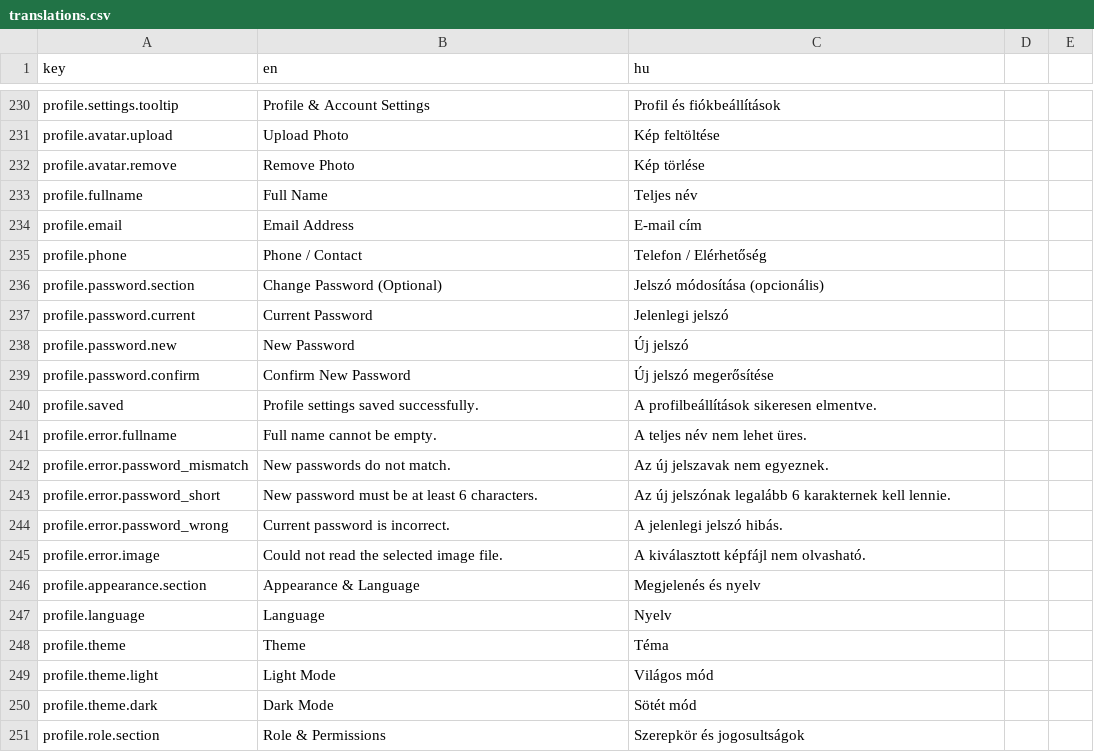
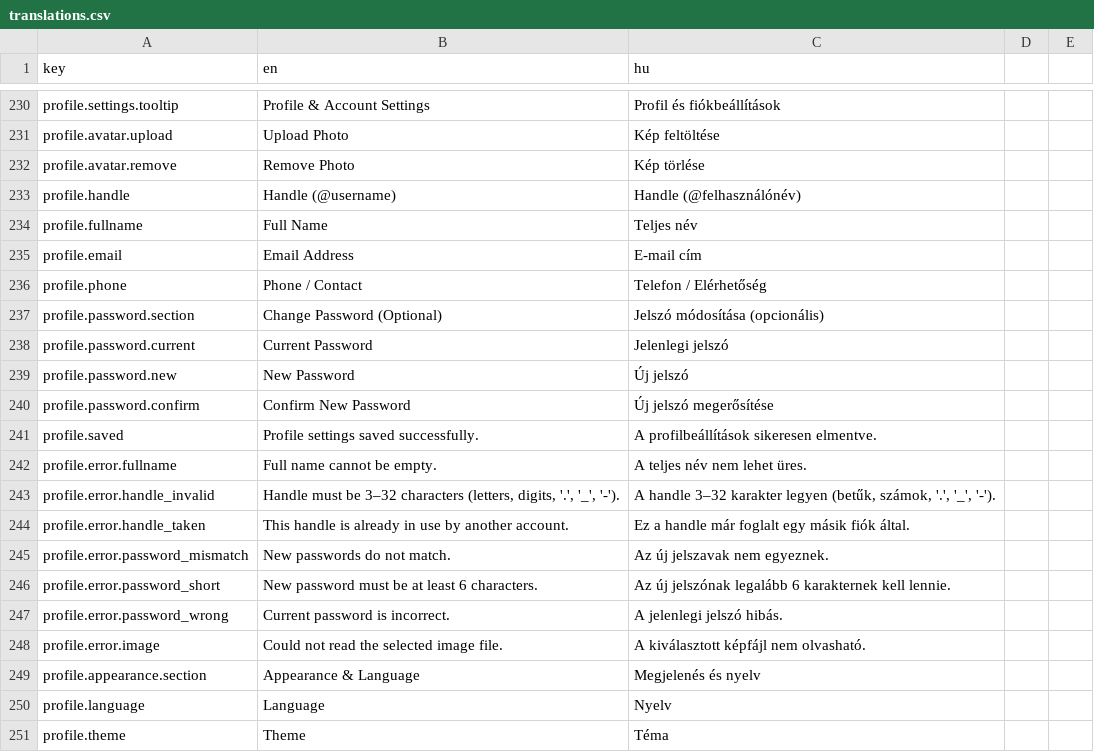
Before and after one commit to attilaczudor/due-prog-03, a CSV file: src/main/resources/i18n/translations.csv, drawn as a sheet; only a part is shown, gaps mark what is left out; the shorter side is filled out with more unchanged rows.

Commit message:
feat(profile): add editable @handle input with live preview and uniqueness validation in ProfileSettingsDialog

```diff
--- a/src/main/resources/i18n/translations.csv
+++ b/src/main/resources/i18n/translations.csv
@@ -232,2 +232,3 @@ profile.avatar.upload,Upload Photo,Kép feltöltése
 profile.avatar.remove,Remove Photo,Kép törlése
+profile.handle,Handle (@username),Handle (@felhasználónév)
 profile.fullname,Full Name,Teljes név
@@ -241,2 +242,4 @@ profile.saved,Profile settings saved successfully.,A profilbeállítások sikere
 profile.error.fullname,Full name cannot be empty.,A teljes név nem lehet üres.
+profile.error.handle_invalid,"Handle must be 3–32 characters (letters, digits, '.', '_', '-').","A handle 3–32 karakter legyen (betűk, számok, '.', '_', '-')."
+profile.error.handle_taken,This handle is already in use by another account.,Ez a handle már foglalt egy másik fiók által.
 profile.error.password_mismatch,New passwords do not match.,Az új jelszavak nem egyeznek.
```
Also changed, not shown: 4 other files.
